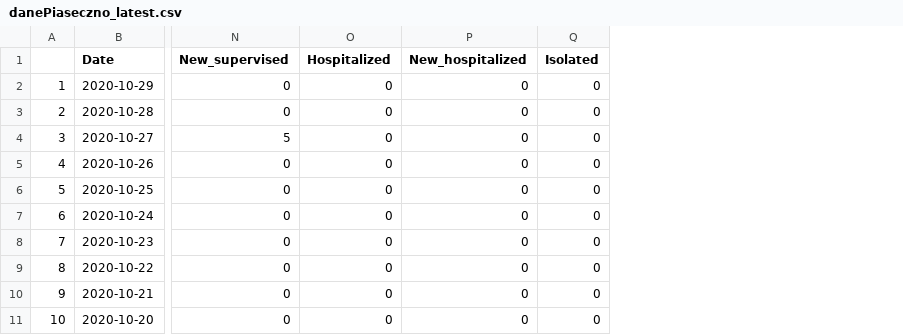
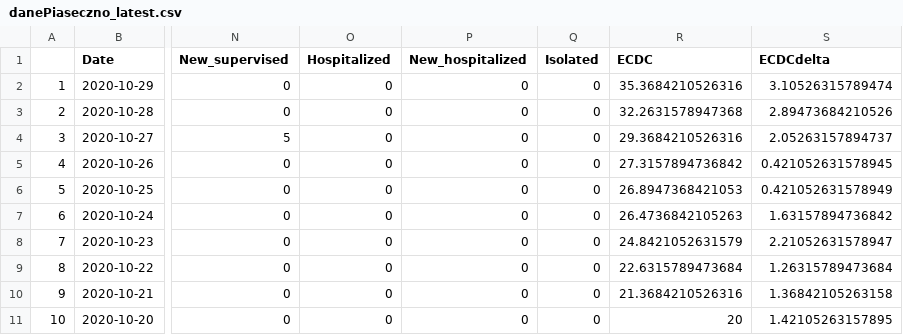
Before and after one commit to mstaczek/Covid-19-Piaseczno, a CSV file: danePiaseczno_latest.csv, drawn as a sheet; only a part is shown, gaps mark what is left out; the diff names each change by its address in the sheet, - before the commit and + after, or states it on an @@ line.

```diff
--- a/danePiaseczno_latest.csv
+++ b/danePiaseczno_latest.csv
+column R (ECDC), rows 2-11: 35.3684210526316 | 32.2631578947368 | 29.3684210526316 | 27.3157894736842 | 26.8947368421053 | 26.4736842105263 | 24.8421052631579 | 22.6315789473684 | 21.3684210526316 | 20
+column S (ECDCdelta), rows 2-11: 3.10526315789474 | 2.89473684210526 | 2.05263157894737 | 0.421052631578945 | 0.421052631578949 | 1.63157894736842 | 2.21052631578947 | 1.26315789473684 | 1.36842105263158 | 1.42105263157895
```
Also changed, not shown: 2 other files.
